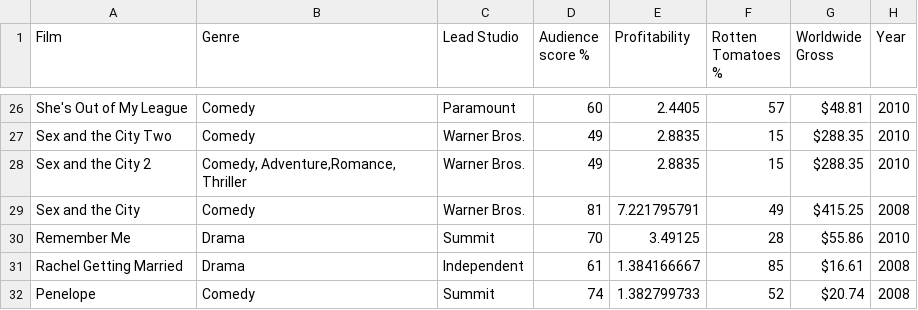
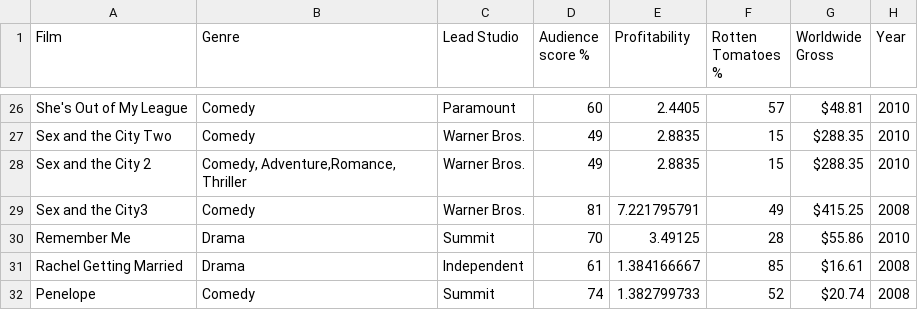
Before and after one commit to MogaMAW/Advanced-Database, a CSV file: gross movies.csv, drawn as a sheet; only a part is shown, gaps mark what is left out.

Commit message:
Update gross movies.csv

```diff
--- a/gross movies.csv
+++ b/gross movies.csv
@@ -28,3 +28,3 @@ Sex and the City Two,Comedy,Warner Bros.,49,2.8835,15,$288.35 ,2010
 Sex and the City 2,"Comedy, Adventure,Romance, Thriller",Warner Bros.,49,2.8835,15,$288.35 ,2010
-Sex and the City,Comedy,Warner Bros.,81,7.221795791,49,$415.25 ,2008
+Sex and the City3 ,Comedy,Warner Bros.,81,7.221795791,49,$415.25 ,2008
 Remember Me,Drama,Summit,70,3.49125,28,$55.86 ,2010
```
